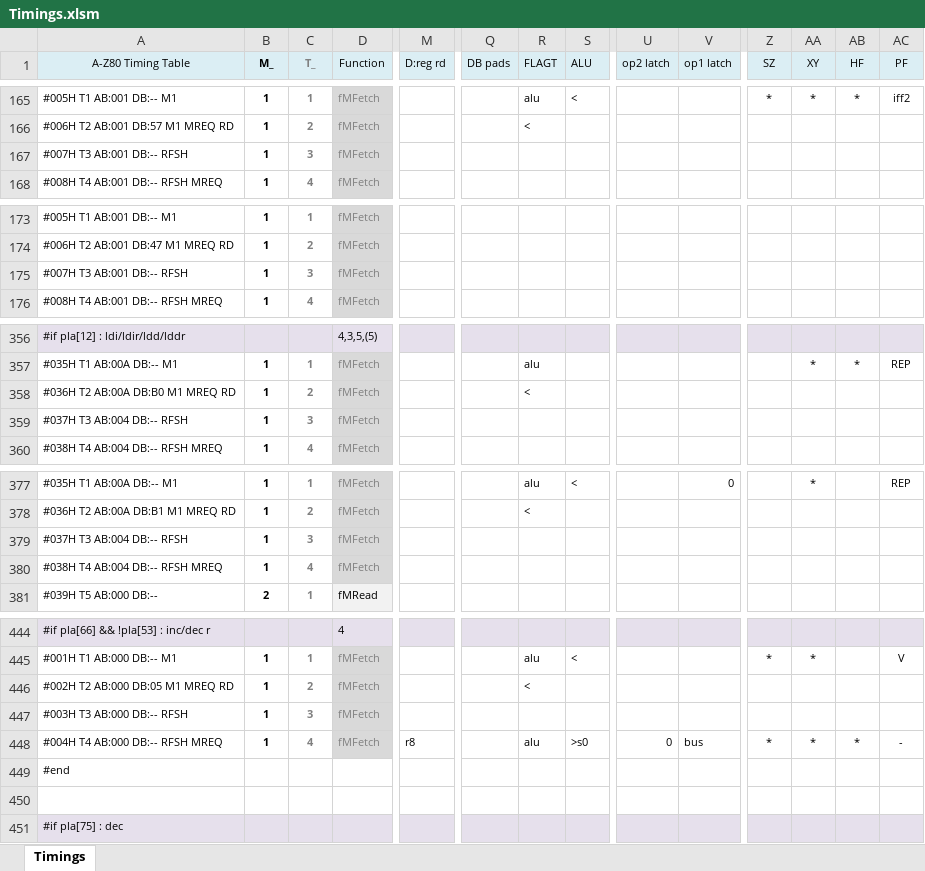
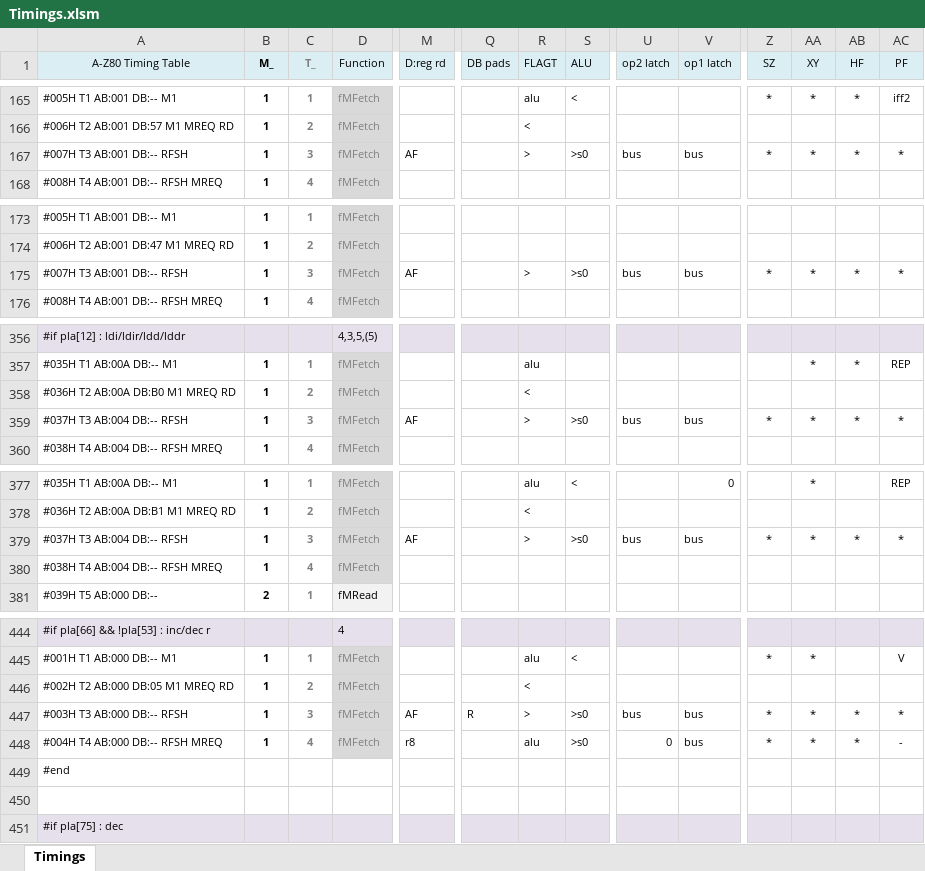
Before and after one commit to gdevic/A-Z80, an Excel workbook: cpu/control/Timings.xlsm, sheet Timings, drawn as a sheet; only a part is shown, gaps mark what is left out; values as stored, in another font and other column widths than the file's, no borders; conditional formats not drawn; removed rows and columns are numbered as before the commit, all else as after; rows hold the shown columns only; the diff covers the shown part only; the diff names each change by its address in the sheet, - before the commit and + after, or states it on an @@ line.

```diff
--- a/cpu/control/Timings.xlsm (sheet Timings)
+++ b/cpu/control/Timings.xlsm (sheet Timings)
-row 167: #007H T3 AB:001 DB:-- RFSH | 1 | 3 | fMFetch
+row 167: #007H T3 AB:001 DB:-- RFSH | 1 | 3 | fMFetch | AF |  | > | >s0 | bus | bus | * | * | * | *
-row 175: #007H T3 AB:001 DB:-- RFSH | 1 | 3 | fMFetch
+row 175: #007H T3 AB:001 DB:-- RFSH | 1 | 3 | fMFetch | AF |  | > | >s0 | bus | bus | * | * | * | *
-row 359: #037H T3 AB:004 DB:-- RFSH | 1 | 3 | fMFetch
+row 359: #037H T3 AB:004 DB:-- RFSH | 1 | 3 | fMFetch | AF |  | > | >s0 | bus | bus | * | * | * | *
-row 379: #037H T3 AB:004 DB:-- RFSH | 1 | 3 | fMFetch
+row 379: #037H T3 AB:004 DB:-- RFSH | 1 | 3 | fMFetch | AF |  | > | >s0 | bus | bus | * | * | * | *
-row 447: #003H T3 AB:000 DB:-- RFSH | 1 | 3 | fMFetch
+row 447: #003H T3 AB:000 DB:-- RFSH | 1 | 3 | fMFetch | AF | R | > | >s0 | bus | bus | * | * | * | *
```
Also changed, not shown: 26 added rows, 26 removed rows, 103 edited cells and cell formats elsewhere in this sheet, 2 other files.
